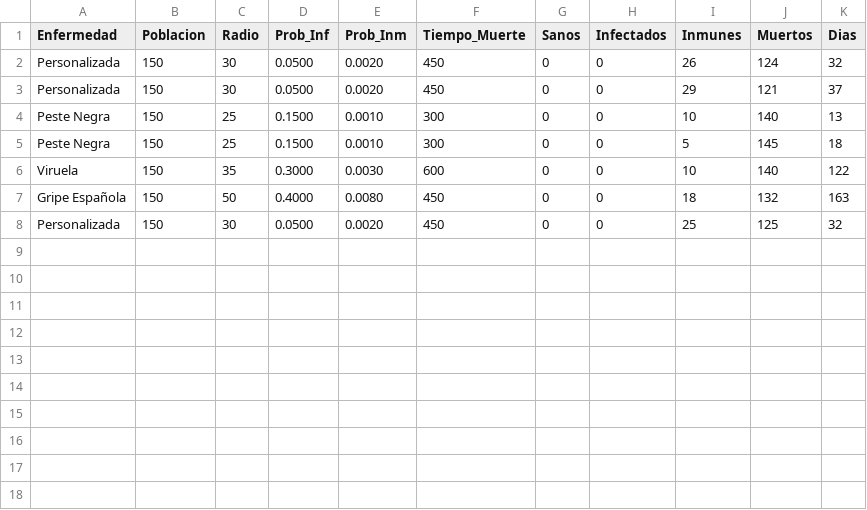
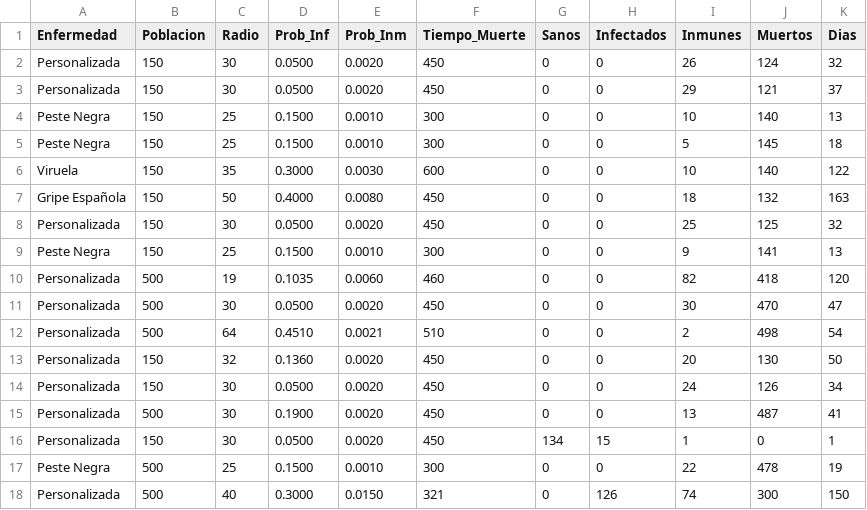
Before and after one commit to Enrrill/SImulacion, a CSV file: resultados.csv, drawn as a sheet.

```diff
--- a/resultados.csv
+++ b/resultados.csv
@@ -8 +8,11 @@ Gripe Española,150,50,0.4000,0.0080,450,0,0,18,132,163
 Personalizada,150,30,0.0500,0.0020,450,0,0,25,125,32
+Peste Negra,150,25,0.1500,0.0010,300,0,0,9,141,13
+Personalizada,500,19,0.1035,0.0060,460,0,0,82,418,120
+Personalizada,500,30,0.0500,0.0020,450,0,0,30,470,47
+Personalizada,500,64,0.4510,0.0021,510,0,0,2,498,54
+Personalizada,150,32,0.1360,0.0020,450,0,0,20,130,50
+Personalizada,150,30,0.0500,0.0020,450,0,0,24,126,34
+Personalizada,500,30,0.1900,0.0020,450,0,0,13,487,41
+Personalizada,150,30,0.0500,0.0020,450,134,15,1,0,1
+Peste Negra,500,25,0.1500,0.0010,300,0,0,22,478,19
+Personalizada,500,40,0.3000,0.0150,321,0,126,74,300,150
```
Also changed, not shown: 27 other files.
